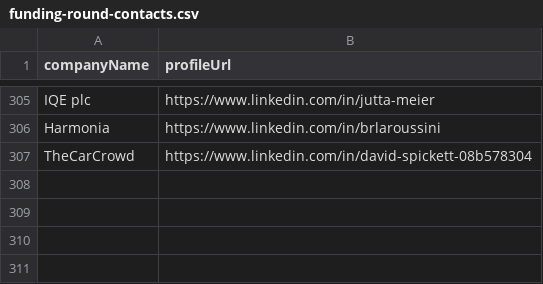
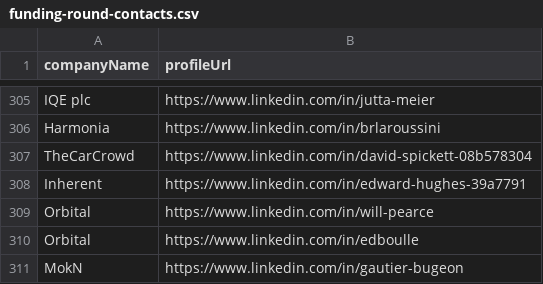
Before and after one commit to imminova/public-access-data, a CSV file: funding-round-contacts.csv, drawn as a sheet; only a part is shown, gaps mark what is left out; the diff names each change by its address in the sheet, - before the commit and + after, or states it on an @@ line.

Commit message:
Add 4 funding round contacts: Inherent, Orbital, Orbital, MokN

```diff
--- a/funding-round-contacts.csv
+++ b/funding-round-contacts.csv
+row 308: Inherent | https://www.linkedin.com/in/edward-hughes-39a7791
+row 309: Orbital | https://www.linkedin.com/in/will-pearce
+row 310: Orbital | https://www.linkedin.com/in/edboulle
+row 311: MokN | https://www.linkedin.com/in/gautier-bugeon
```
